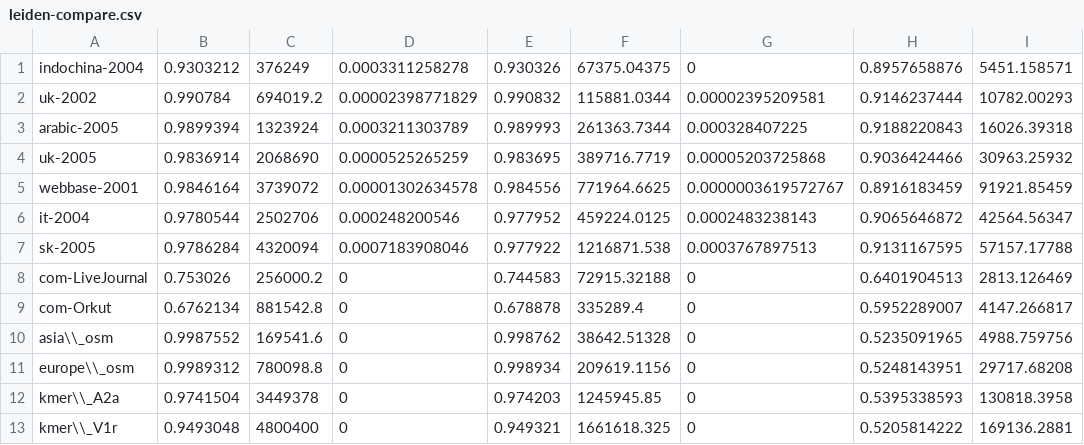
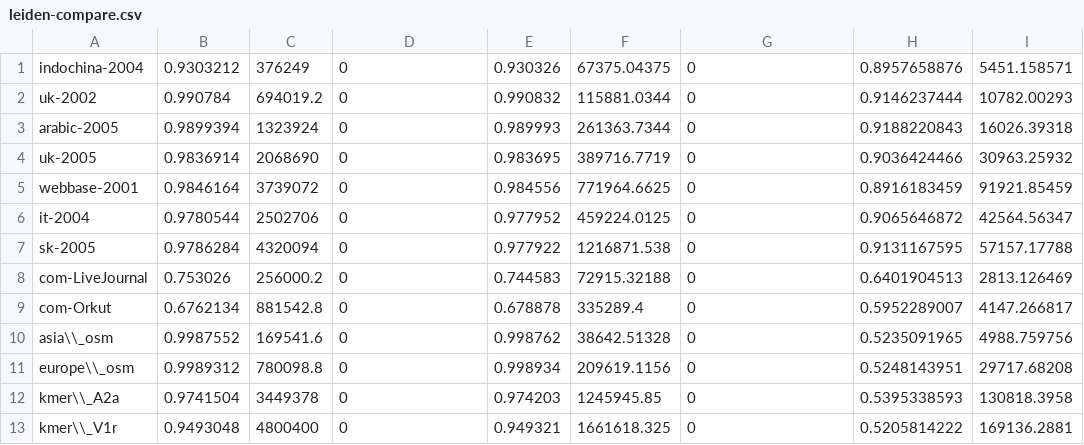
Before and after one commit to merferry/leiden-communities--plots, a CSV file: leiden-compare.csv, drawn as a sheet; only a part is shown; the diff names each change by its address in the sheet, - before the commit and + after, or states it on an @@ line.

```diff
--- a/leiden-compare.csv
+++ b/leiden-compare.csv
-D1: 0.0003311258278
+D1: 0
-D2: 0.00002398771829
+D2: 0
-G2: 0.00002395209581
+G2: 0
-D3: 0.0003211303789
+D3: 0
-G3: 0.000328407225
+G3: 0
-D4: 0.0000525265259
+D4: 0
-G4: 0.00005203725868
+G4: 0
-D5: 0.00001302634578
+D5: 0
-G5: 0.0000003619572767
+G5: 0
-D6: 0.000248200546
+D6: 0
-G6: 0.0002483238143
+G6: 0
-D7: 0.0007183908046
+D7: 0
-G7: 0.0003767897513
+G7: 0
```
Also changed, not shown: 1 other file.
